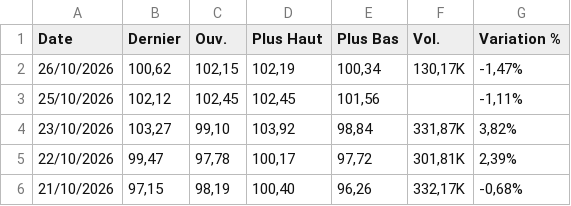
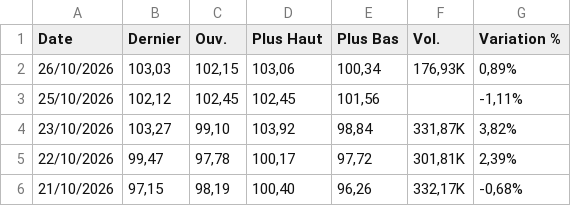
Before and after one commit to gerko-dev/azimutfinance, a CSV file: data/wti.csv, drawn as a sheet; only a part is shown.

```diff
--- a/data/wti.csv
+++ b/data/wti.csv
@@ -1,3 +1,3 @@
 "Date","Dernier","Ouv."," Plus Haut","Plus Bas","Vol.","Variation %"
-"26/10/2026","100,62","102,15","102,19","100,34","130,17K","-1,47%"
+"26/10/2026","103,03","102,15","103,06","100,34","176,93K","0,89%"
 "25/10/2026","102,12","102,45","102,45","101,56","","-1,11%"
```
Also changed, not shown: data/BRL_XOF.csv, data/CAD_XOF.csv, 10 other files.
